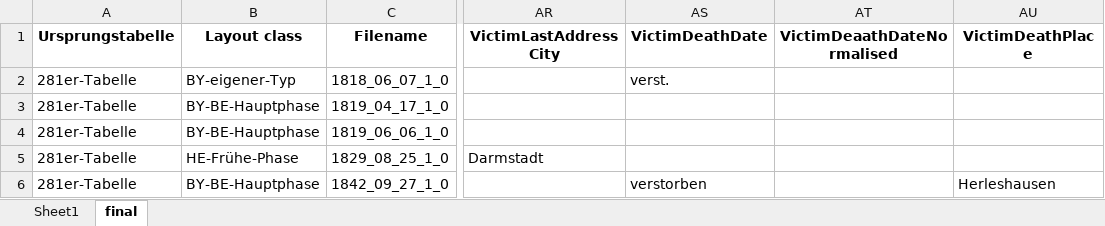
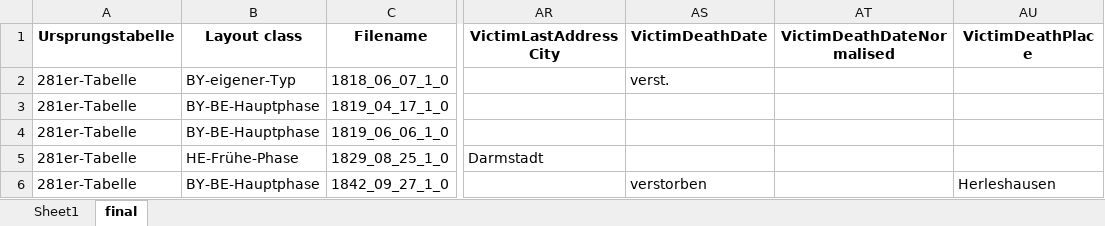
Before and after one commit to mahsavafaie/BZK-InformationExtraction, an Excel workbook: normalised_BZK.xlsx, sheet final, drawn as a sheet; only a part is shown, gaps mark what is left out; values as stored, in another font and other column widths than the file's, no borders; the diff names each change by its address in the sheet, - before the commit and + after, or states it on an @@ line.

Commit message:
Update normalised_BZK.xlsx

```diff
--- a/normalised_BZK.xlsx (sheet final)
+++ b/normalised_BZK.xlsx (sheet final)
-AT1: VictimDeaathDateNormalised
+AT1: VictimDeathDateNormalised
```
